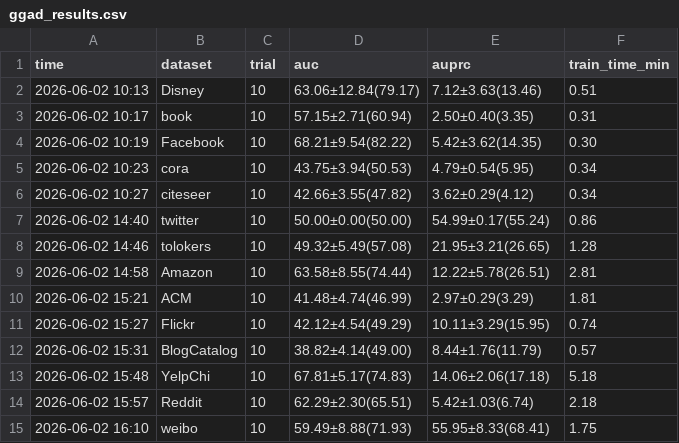
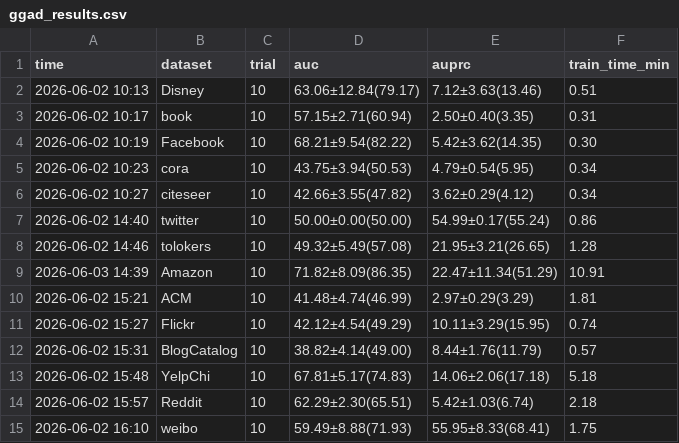
Before and after one commit to weiranli-cjlu/2024-GGAD, a CSV file: ggad_results.csv, drawn as a sheet.

```diff
--- a/ggad_results.csv
+++ b/ggad_results.csv
@@ -8,3 +8,3 @@ time,dataset,trial,auc,auprc,train_time_min
 2026-06-02 14:46,tolokers,10,49.32±5.49(57.08),21.95±3.21(26.65),1.28
-2026-06-02 14:58,Amazon,10,63.58±8.55(74.44),12.22±5.78(26.51),2.81
+2026-06-03 14:39,Amazon,10,71.82±8.09(86.35),22.47±11.34(51.29),10.91
 2026-06-02 15:21,ACM,10,41.48±4.74(46.99),2.97±0.29(3.29),1.81
```
Also changed, not shown: 1 other file.
